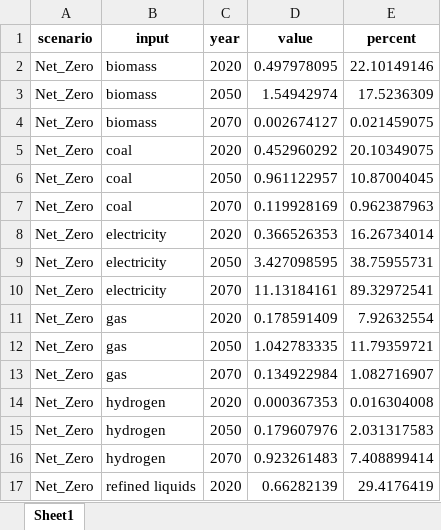
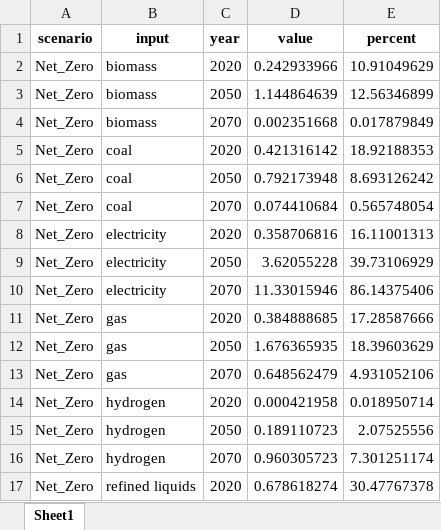
Before and after one commit to amnmalik/GCAM-GJNZ, an Excel workbook: fe_shares.xlsx, sheet Sheet1, drawn as a sheet; only a part is shown; values as stored, in another font and other column widths than the file's, no borders; the diff covers the shown part only; the diff names each change by its address in the sheet, - before the commit and + after, or states it on an @@ line.

```diff
--- a/fe_shares.xlsx (sheet Sheet1)
+++ b/fe_shares.xlsx (sheet Sheet1)
-D2 (value): 0.497978095
+D2 (value): 0.242933966
-E2 (percent): 22.10149146
+E2 (percent): 10.91049629
-D3 (value): 1.54942974
+D3 (value): 1.144864639
-E3 (percent): 17.5236309
+E3 (percent): 12.56346899
-D4 (value): 0.002674127
+D4 (value): 0.002351668
-E4 (percent): 0.021459075
+E4 (percent): 0.017879849
-D5 (value): 0.452960292
+D5 (value): 0.421316142
-E5 (percent): 20.10349075
+E5 (percent): 18.92188353
-D6 (value): 0.961122957
+D6 (value): 0.792173948
-E6 (percent): 10.87004045
+E6 (percent): 8.693126242
-D7 (value): 0.119928169
+D7 (value): 0.074410684
-E7 (percent): 0.962387963
+E7 (percent): 0.565748054
-D8 (value): 0.366526353
+D8 (value): 0.358706816
-E8 (percent): 16.26734014
+E8 (percent): 16.11001313
-D9 (value): 3.427098595
+D9 (value): 3.62055228
-E9 (percent): 38.75955731
+E9 (percent): 39.73106929
-D10 (value): 11.13184161
+D10 (value): 11.33015946
-E10 (percent): 89.32972541
+E10 (percent): 86.14375406
-D11 (value): 0.178591409
+D11 (value): 0.384888685
-E11 (percent): 7.92632554
+E11 (percent): 17.28587666
-D12 (value): 1.042783335
+D12 (value): 1.676365935
-E12 (percent): 11.79359721
+E12 (percent): 18.39603629
-D13 (value): 0.134922984
+D13 (value): 0.648562479
-E13 (percent): 1.082716907
+E13 (percent): 4.931052106
-D14 (value): 0.000367353
+D14 (value): 0.000421958
-E14 (percent): 0.016304008
+E14 (percent): 0.018950714
-D15 (value): 0.179607976
+D15 (value): 0.189110723
-E15 (percent): 2.031317583
+E15 (percent): 2.07525556
-D16 (value): 0.923261483
+D16 (value): 0.960305723
-E16 (percent): 7.408899414
+E16 (percent): 7.301251174
-D17 (value): 0.66282139
+D17 (value): 0.678618274
-E17 (percent): 29.4176419
+E17 (percent): 30.47767378
```
Also changed, not shown: 44 edited cells elsewhere in this sheet, building_service.xlsx, data/RV-GJNZ Transport analysis.xlsx, 12 other files.
